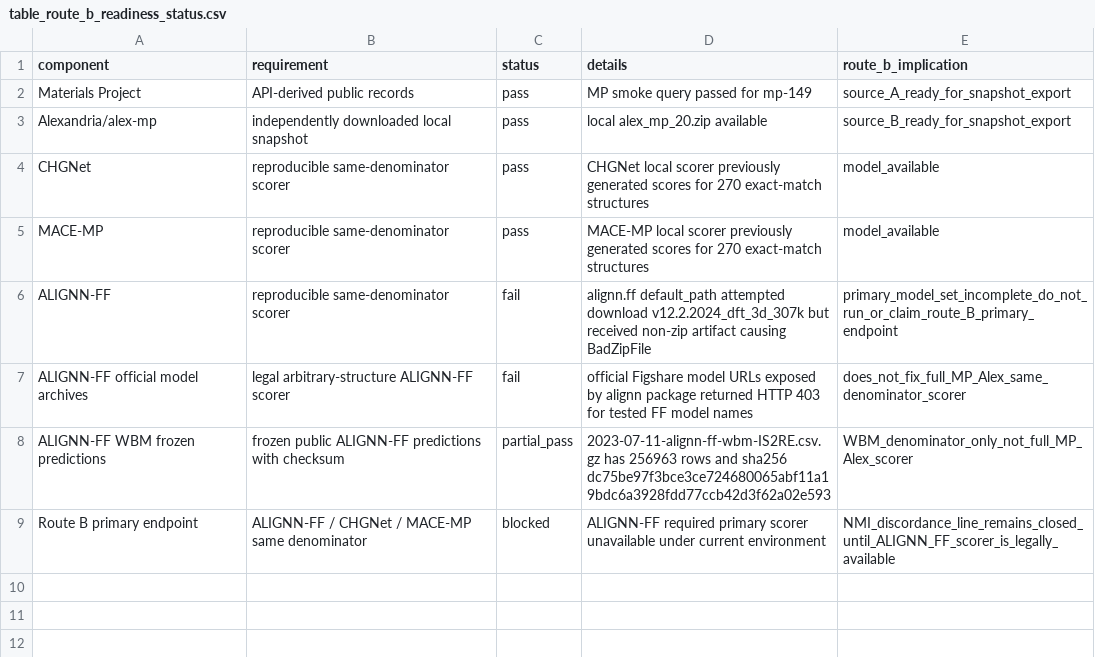
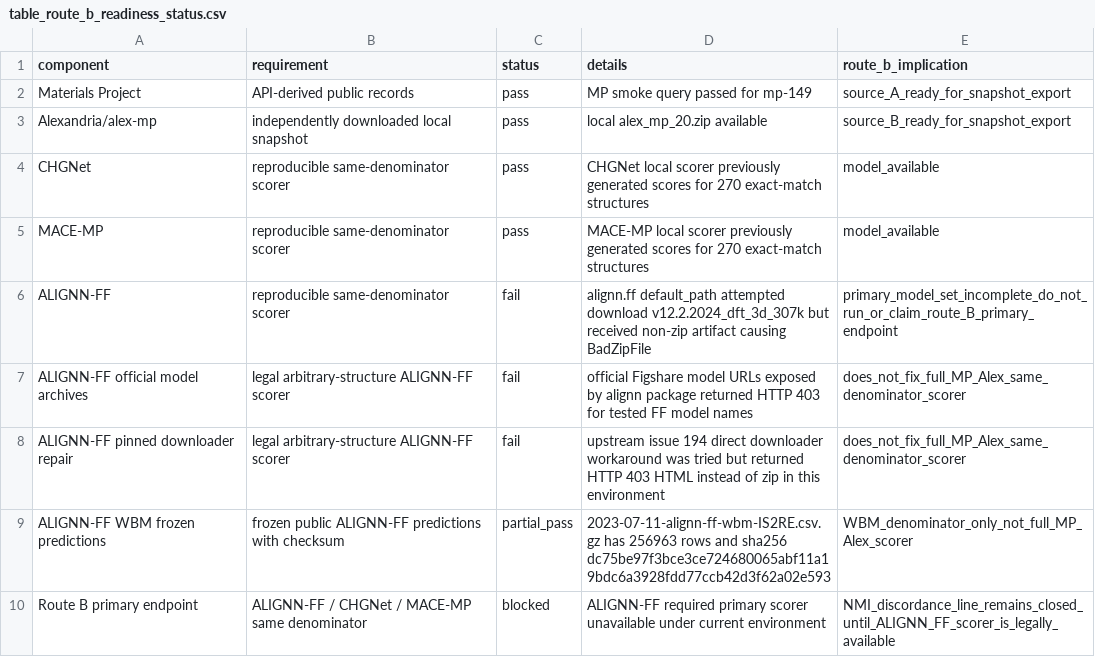
Before and after one commit to Marchematics/materials-stability-label-discordance, a CSV file: outputs/milestones/materials_label_discordance_preregistration/table_route_b_readiness_status.csv, drawn as a sheet.

```diff
--- a/outputs/milestones/materials_label_discordance_preregistration/table_route_b_readiness_status.csv
+++ b/outputs/milestones/materials_label_discordance_preregistration/table_route_b_readiness_status.csv
@@ -7,2 +7,3 @@ ALIGNN-FF,reproducible same-denominator scorer,fail,alignn.ff default_path attem
 ALIGNN-FF official model archives,legal arbitrary-structure ALIGNN-FF scorer,fail,official Figshare model URLs exposed by alignn package returned HTTP 403 for tested FF model names,does_not_fix_full_MP_Alex_same_denominator_scorer
+ALIGNN-FF pinned downloader repair,legal arbitrary-structure ALIGNN-FF scorer,fail,upstream issue 194 direct downloader workaround was tried but returned HTTP 403 HTML instead of zip in this environment,does_not_fix_full_MP_Alex_same_denominator_scorer
 ALIGNN-FF WBM frozen predictions,frozen public ALIGNN-FF predictions with checksum,partial_pass,2023-07-11-alignn-ff-wbm-IS2RE.csv.gz has 256963 rows and sha256 dc75be97f3bce3ce724680065abf11a19bdc6a3928fdd77ccb42d3f62a02e593,WBM_denominator_only_not_full_MP_Alex_scorer
```
Also changed, not shown: outputs/milestones/materials_label_discordance_preregistration/table_alignn_ff_readiness_attempts.csv, 10 other files.
